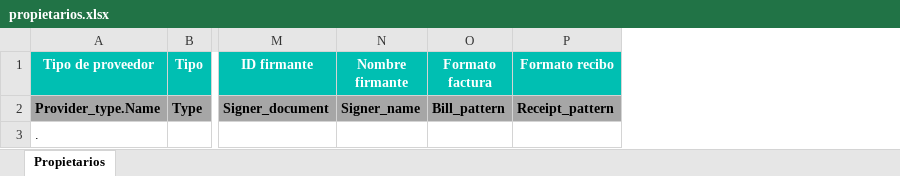
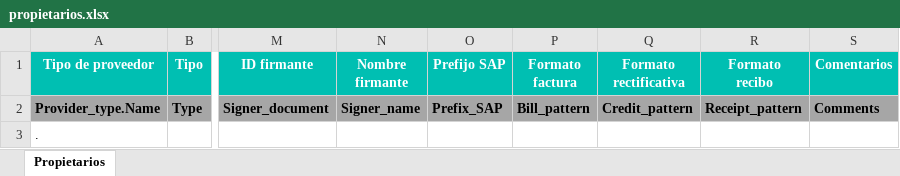
Before and after one commit to alejandro-andre/cotown-back, an Excel workbook: templates/report/propietarios.xlsx, sheet Propietarios, drawn as a sheet; only a part is shown, gaps mark what is left out; values as stored, in another font and other column widths than the file's, no borders; addresses are those after the commit; ↵ is a line break in a cell; the diff names each change by its address in the sheet, - before the commit and + after, or states it on an @@ line.

```diff
--- a/templates/report/propietarios.xlsx (sheet Propietarios)
+++ b/templates/report/propietarios.xlsx (sheet Propietarios)
+column O (Prefijo SAP), row 2: Prefix_SAP
+column Q (Formato rectificativa), row 2: Credit_pattern
+column S (Comentarios), row 2: Comments
-P1: Formato factura
+P1: Formato ↵ factura
-R1: Formato recibo
+R1: Formato ↵ recibo
```
Also changed, not shown: templates/report/recursos.xlsx, 18 other files.
